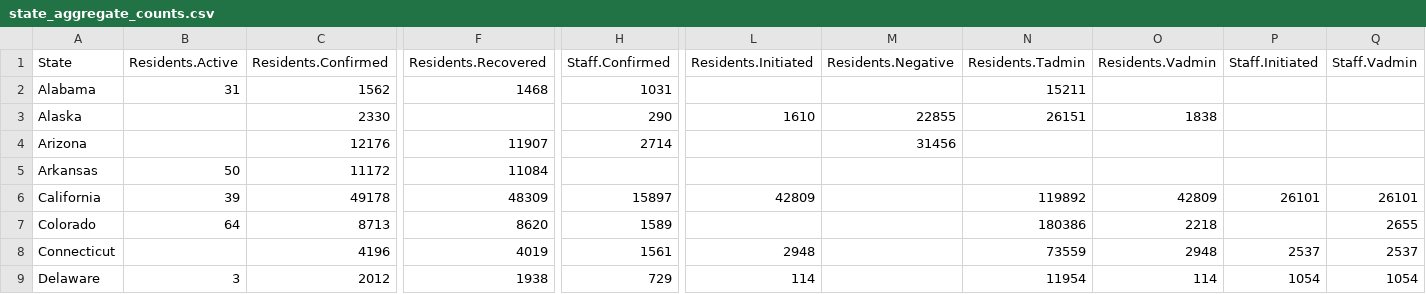
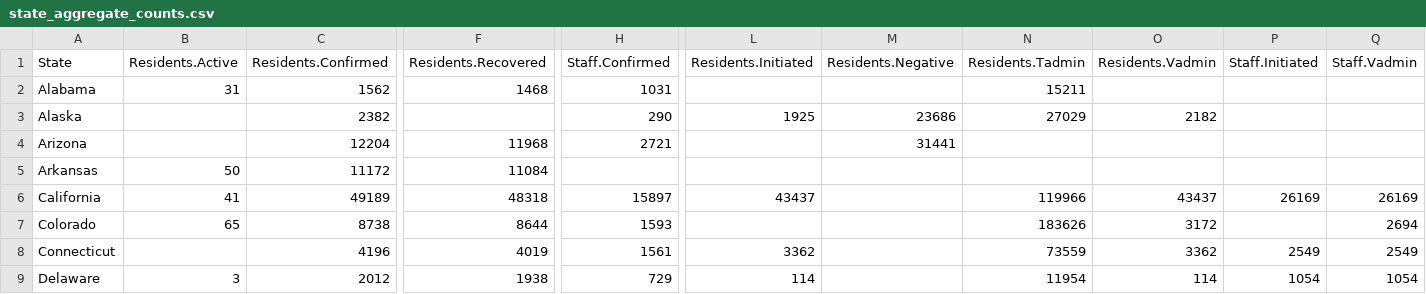
Before and after one commit to uclalawcovid19behindbars/data, a CSV file: latest-data/state_aggregate_counts.csv, drawn as a sheet; only a part is shown, gaps mark what is left out; the diff covers the shown part only; the diff names each change by its address in the sheet, - before the commit and + after, or states it on an @@ line.

```diff
--- a/latest-data/state_aggregate_counts.csv
+++ b/latest-data/state_aggregate_counts.csv
-C3 (Residents.Confirmed): 2330
+C3 (Residents.Confirmed): 2382
-L3 (Residents.Initiated): 1610
+L3 (Residents.Initiated): 1925
-M3 (Residents.Negative): 22855
+M3 (Residents.Negative): 23686
-N3 (Residents.Tadmin): 26151
+N3 (Residents.Tadmin): 27029
-O3 (Residents.Vadmin): 1838
+O3 (Residents.Vadmin): 2182
-C4 (Residents.Confirmed): 12176
+C4 (Residents.Confirmed): 12204
-F4 (Residents.Recovered): 11907
+F4 (Residents.Recovered): 11968
-H4 (Staff.Confirmed): 2714
+H4 (Staff.Confirmed): 2721
-M4 (Residents.Negative): 31456
+M4 (Residents.Negative): 31441
-B6 (Residents.Active): 39
+B6 (Residents.Active): 41
-C6 (Residents.Confirmed): 49178
+C6 (Residents.Confirmed): 49189
-F6 (Residents.Recovered): 48309
+F6 (Residents.Recovered): 48318
-L6 (Residents.Initiated): 42809
+L6 (Residents.Initiated): 43437
-N6 (Residents.Tadmin): 119892
+N6 (Residents.Tadmin): 119966
-O6 (Residents.Vadmin): 42809
+O6 (Residents.Vadmin): 43437
-P6 (Staff.Initiated): 26101
+P6 (Staff.Initiated): 26169
-Q6 (Staff.Vadmin): 26101
+Q6 (Staff.Vadmin): 26169
-B7 (Residents.Active): 64
+B7 (Residents.Active): 65
-C7 (Residents.Confirmed): 8713
+C7 (Residents.Confirmed): 8738
-F7 (Residents.Recovered): 8620
+F7 (Residents.Recovered): 8644
-H7 (Staff.Confirmed): 1589
+H7 (Staff.Confirmed): 1593
-N7 (Residents.Tadmin): 180386
+N7 (Residents.Tadmin): 183626
-O7 (Residents.Vadmin): 2218
+O7 (Residents.Vadmin): 3172
-Q7 (Staff.Vadmin): 2655
+Q7 (Staff.Vadmin): 2694
-L8 (Residents.Initiated): 2948
+L8 (Residents.Initiated): 3362
-O8 (Residents.Vadmin): 2948
+O8 (Residents.Vadmin): 3362
-P8 (Staff.Initiated): 2537
+P8 (Staff.Initiated): 2549
-Q8 (Staff.Vadmin): 2537
+Q8 (Staff.Vadmin): 2549
```
Also changed, not shown: 142 edited cells elsewhere in this file, latest-data/adult_facility_covid_counts.csv, latest-data/national_aggregate_counts.csv.
